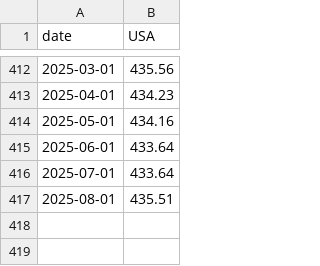
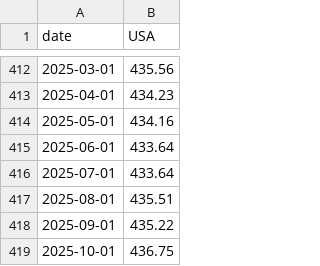
Before and after one commit to bdecon/bdecon.github.io, a CSV file: files/hpi.csv, drawn as a sheet; only a part is shown, gaps mark what is left out.

```diff
--- a/files/hpi.csv
+++ b/files/hpi.csv
@@ -417 +417,3 @@ date,USA
 2025-08-01,435.51
+2025-09-01,435.22
+2025-10-01,436.75
```
Also changed, not shown: 1 other file.
